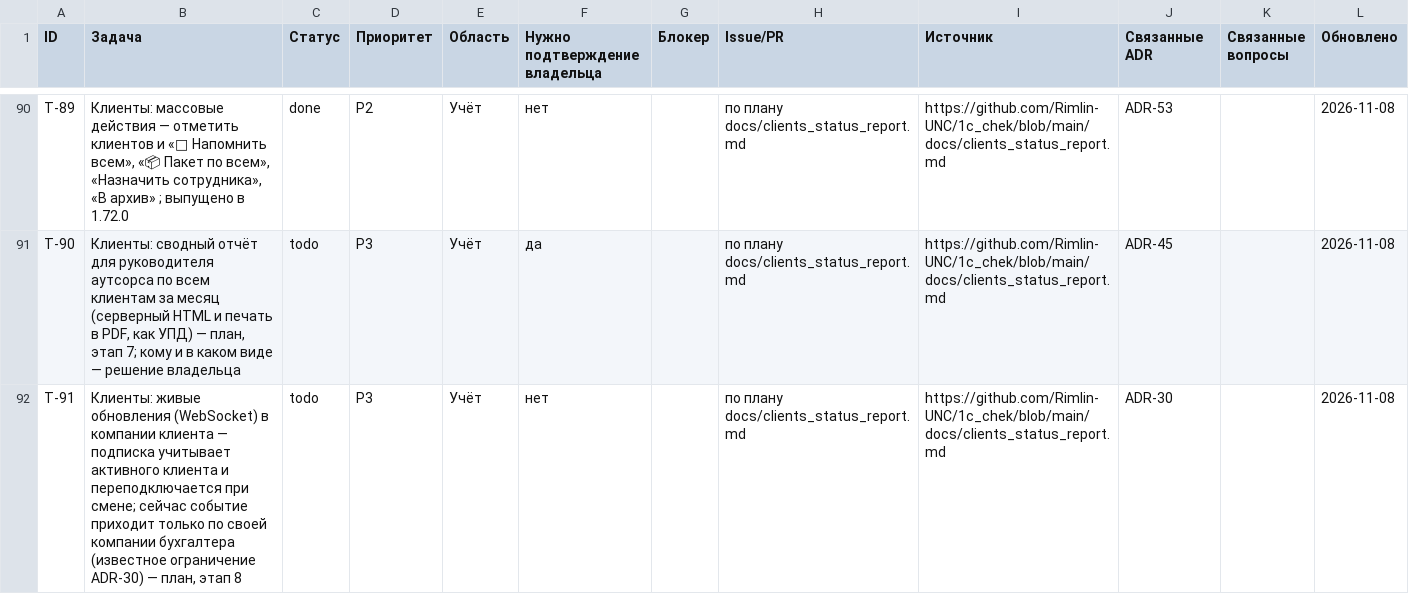
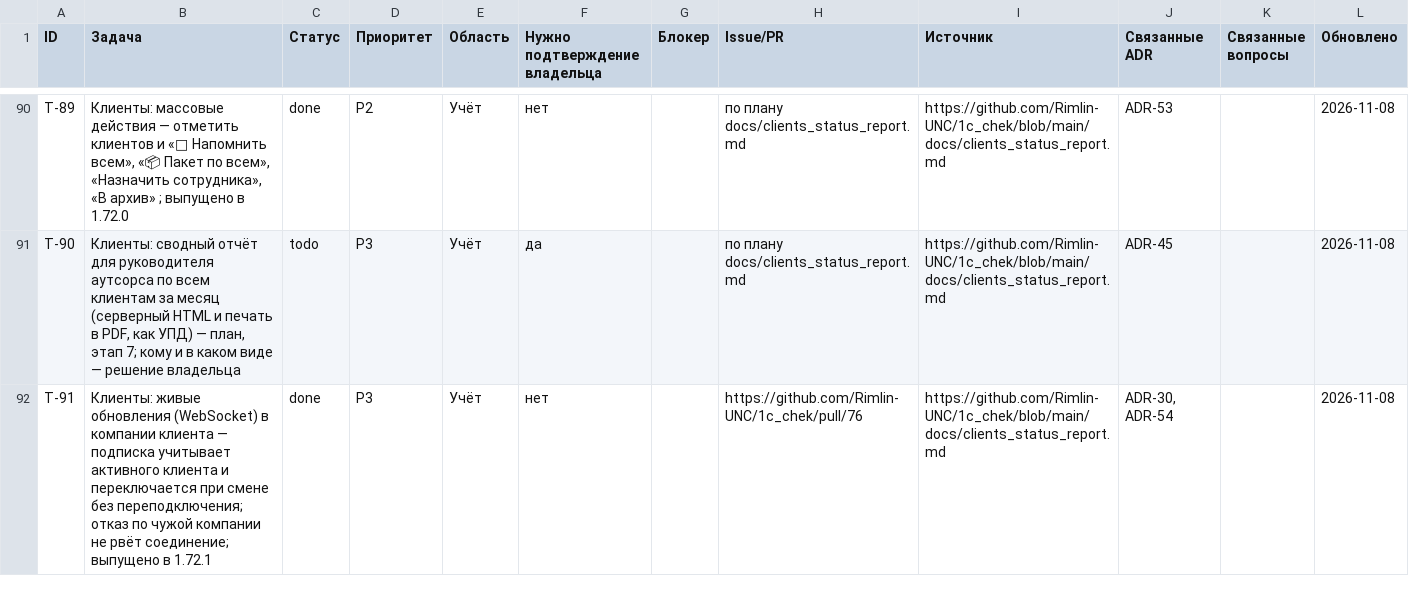
Before and after one commit to Rimlin-UNC/1c_chek, a CSV file: docs/kb/02_roadmap.csv, drawn as a sheet; only a part is shown, gaps mark what is left out; the diff covers the shown part only.

```diff
--- a/docs/kb/02_roadmap.csv
+++ b/docs/kb/02_roadmap.csv
@@ -91,2 +91,2 @@ T-89,"Клиенты: массовые действия — отметить к
 T-90,"Клиенты: сводный отчёт для руководителя аутсорса по всем клиентам за месяц (серверный HTML и печать в PDF, как УПД) — план, этап 7; кому и в каком виде — решение владельца",todo,P3,Учёт,да,,по плану docs/clients_status_report.md,https://github.com/Rimlin-UNC/1c_chek/blob/main/docs/clients_status_report.md,ADR-45,,2026-11-08
-T-91,"Клиенты: живые обновления (WebSocket) в компании клиента — подписка учитывает активного клиента и переподключается при смене; сейчас событие приходит только по своей компании бухгалтера (известное ограничение ADR-30) — план, этап 8",todo,P3,Учёт,нет,,по плану docs/clients_status_report.md,https://github.com/Rimlin-UNC/1c_chek/blob/main/docs/clients_status_report.md,ADR-30,,2026-11-08
+T-91,Клиенты: живые обновления (WebSocket) в компании клиента — подписка учитывает активного клиента и переключается при смене без переподключения; отказ по чужой компании не рвёт соединение; выпущено в 1.72.1,done,P3,Учёт,нет,,https://github.com/Rimlin-UNC/1c_chek/pull/76,https://github.com/Rimlin-UNC/1c_chek/blob/main/docs/clients_status_report.md,"ADR-30, ADR-54",,2026-11-08
```
Also changed, not shown: 1 added row and 1 edited cell elsewhere in this file, docs/kb/08_session_journal.csv, docs/kb/09_releases.csv, 34 other files.
